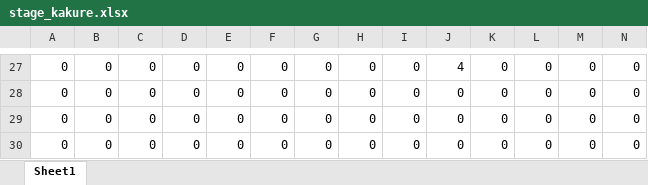
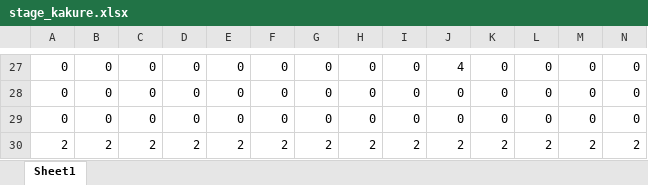
Before and after one commit to mori08/GameBattle, an Excel workbook: GameBattle/GameBattle/Asset/Data/stage_kakure.xlsx, sheet Sheet1, drawn as a sheet; only a part is shown, gaps mark what is left out; values as stored, in another font and other column widths than the file's, no borders; conditional formats not drawn; removed rows and columns are numbered as before the commit, all else as after; rows hold the shown columns only; the diff names each change by its address in the sheet, - before the commit and + after, or states it on an @@ line.

```diff
--- a/GameBattle/GameBattle/Asset/Data/stage_kakure.xlsx (sheet Sheet1)
+++ b/GameBattle/GameBattle/Asset/Data/stage_kakure.xlsx (sheet Sheet1)
-row 30: 0 | 0 | 0 | 0 | 0 | 0 | 0 | 0 | 0 | 0 | 0 | 0 | 0 | 0
+row 30: 2 | 2 | 2 | 2 | 2 | 2 | 2 | 2 | 2 | 2 | 2 | 2 | 2 | 2
```
Also changed, not shown: GameBattle/GameBattle/Asset/Data/stage_goast.xlsx, GameBattle/GameBattle/Asset/Data/stage_okashi.xlsx, 12 other files.
